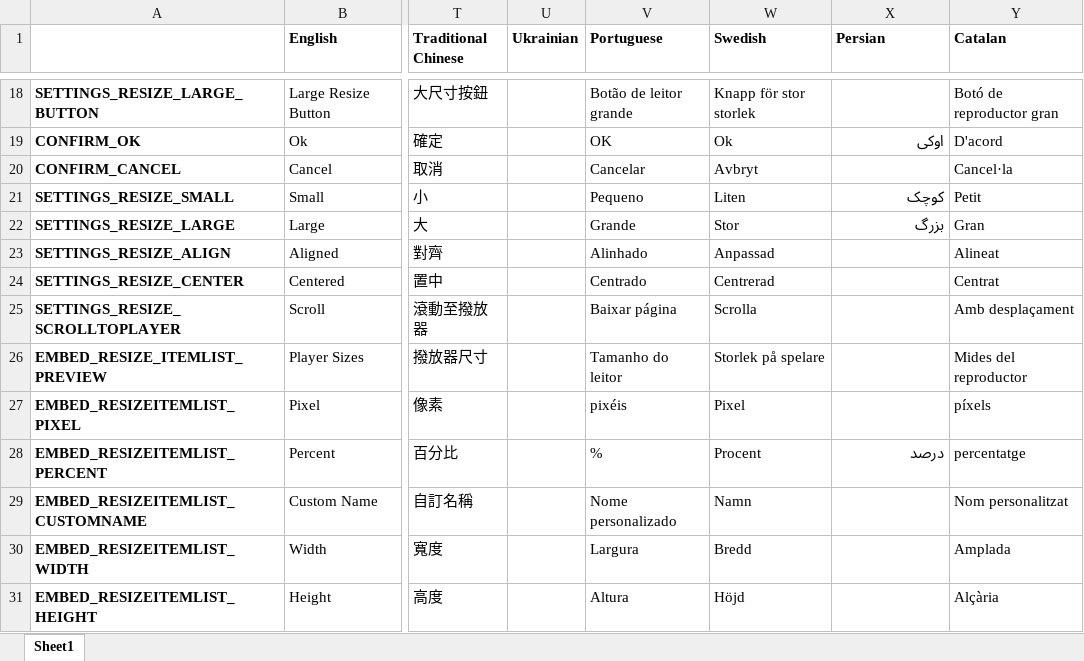
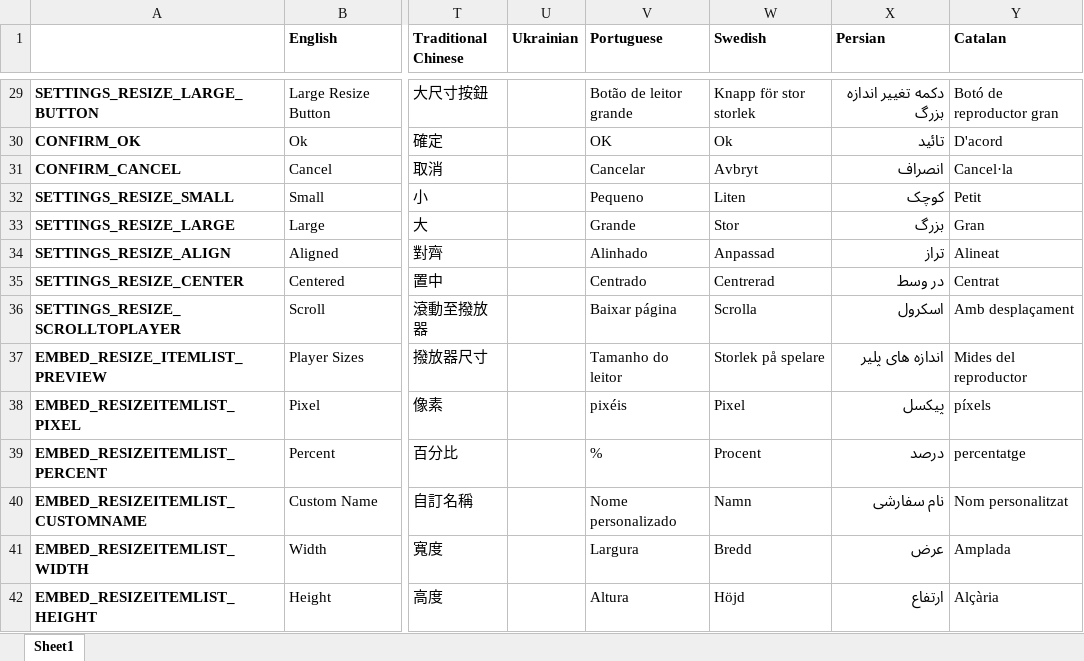
Before and after one commit to YePpHa/YouTubeCenter, an Excel workbook: Translation.xlsx, sheet Sheet1, drawn as a sheet; only a part is shown, gaps mark what is left out; values as stored, in another font and other column widths than the file's, no borders; conditional formats not drawn; addresses are those after the commit; the diff covers the shown part only; the diff names each change by its address in the sheet, - before the commit and + after, or states it on an @@ line.

```diff
--- a/Translation.xlsx (sheet Sheet1)
+++ b/Translation.xlsx (sheet Sheet1)
-X29 (Persian): (empty)
+X29 (Persian): دکمه تغییر اندازه بزرگ
-X30 (Persian): اوکی
+X30 (Persian): تائید
-X31 (Persian): (empty)
+X31 (Persian): انصراف
-X34 (Persian): (empty)
+X34 (Persian): تراز
-X35 (Persian): (empty)
+X35 (Persian): در وسط
-X36 (Persian): (empty)
+X36 (Persian): اسکرول
-X37 (Persian): (empty)
+X37 (Persian): اندازه های پلیر
-X38 (Persian): (empty)
+X38 (Persian): پیکسل
-X40 (Persian): (empty)
+X40 (Persian): نام سفارشی
-X41 (Persian): (empty)
+X41 (Persian): عرض
-X42 (Persian): (empty)
+X42 (Persian): ارتفاع
```
Also changed, not shown: 11 added rows and 200 edited cells elsewhere in this sheet, 2 other files.
